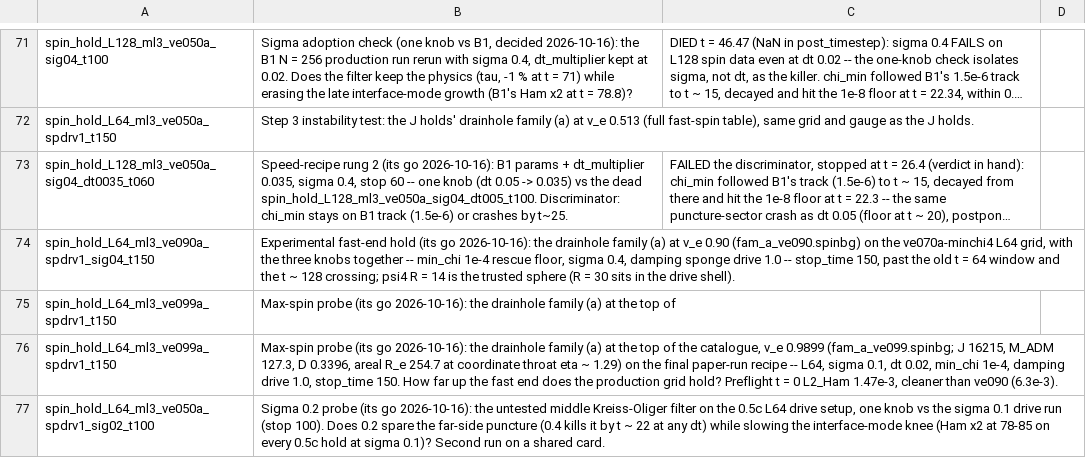
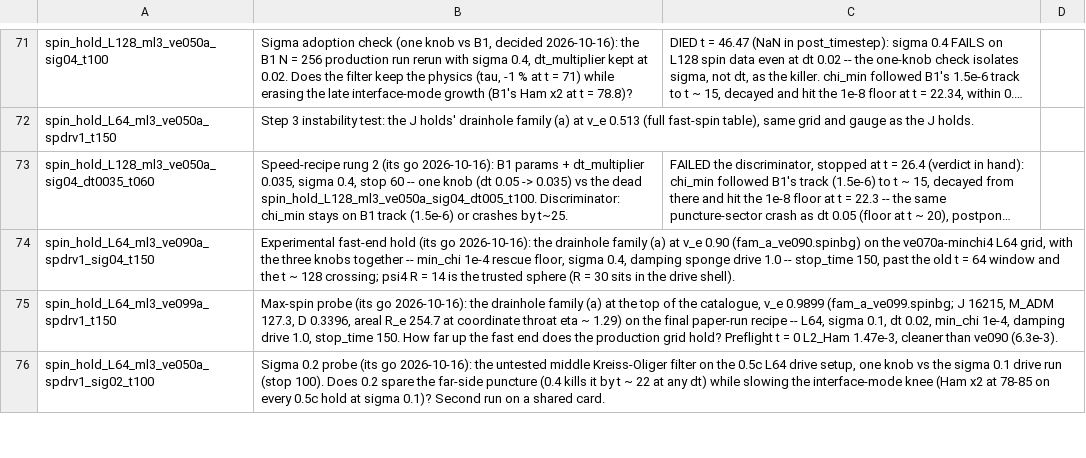
Before and after one commit to Nikchik-coder/GRTeclyn, a TSV file: results/spinningwormhole/runs_registry.tsv, drawn as a sheet; only a part is shown, gaps mark what is left out; long unchanged cells end in …; the diff names each change by its address in the sheet, - before the commit and + after, or states it on an @@ line.

Commit message:
Spinning STATUS: run-ledger table; verdict prose compressed
One row per arm (sigma, dt, L, floor, drive, outcome, trust) for all
26 drainhole + static-ladder runs, with a four-line digest; the LIVE
section is now a plain table plus one notes paragraph. The per-arm
history list in SPEED-UP RESEARCH is folded into the ledger; its
stale 'owed before adoption' is replaced by the adoption state (the
L128 one-knob check died; the surviving path is the ONE-RECIPE
probe). Stale ETAs in the settings block fixed; duplicate ve099a
registry row dropped.

```diff
--- a/results/spinningwormhole/runs_registry.tsv
+++ b/results/spinningwormhole/runs_registry.tsv
-row 75: spin_hold_L64_ml3_ve099a_spdrv1_t150 | Max-spin probe (its go 2026-10-16): the drainhole family (a) at the top of
```
Also changed, not shown: 1 other file.
